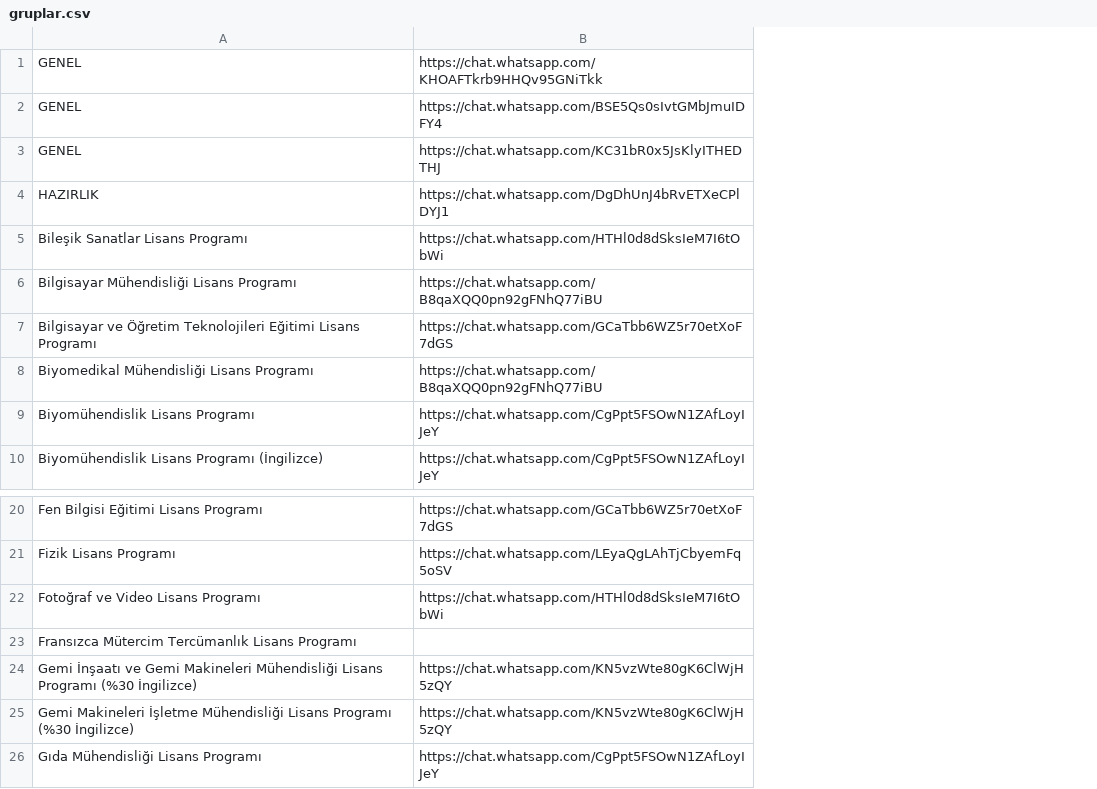
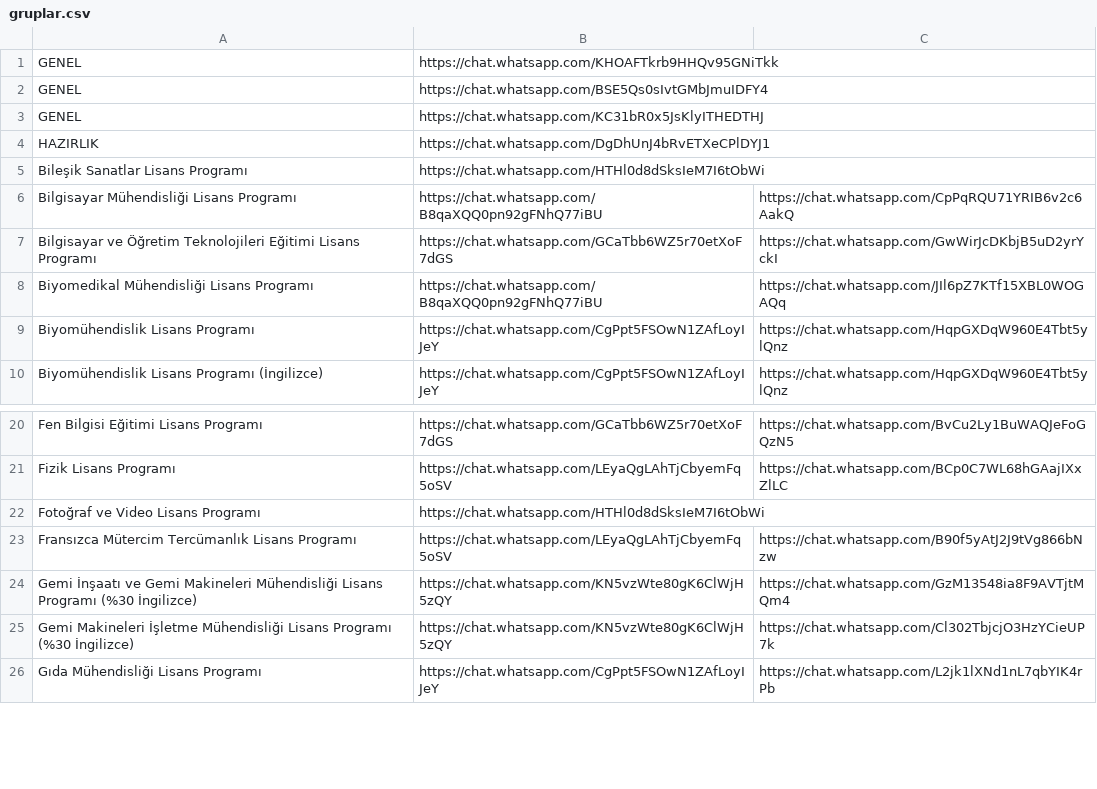
Before and after one commit to mtalhagaoglu/ytu_girisli_t_bot, a CSV file: gruplar.csv, drawn as a sheet; only a part is shown, gaps mark what is left out; the diff names each change by its address in the sheet, - before the commit and + after, or states it on an @@ line.

Commit message:
anahtar kelime ve gruplar

```diff
--- a/gruplar.csv
+++ b/gruplar.csv
+column C, rows 6-10: https://chat.whatsapp.com/CpPqRQU71YRIB6v2c6AakQ | https://chat.whatsapp.com/GwWirJcDKbjB5uD2yrYckI | https://chat.whatsapp.com/JIl6pZ7KTf15XBL0WOGAQq | https://chat.whatsapp.com/HqpGXDqW960E4Tbt5ylQnz | https://chat.whatsapp.com/HqpGXDqW960E4Tbt5ylQnz; rows 20-26: https://chat.whatsapp.com/BvCu2Ly1BuWAQJeFoGQzN5 | https://chat.whatsapp.com/BCp0C7WL68hGAajIXxZlLC |  | https://chat.whatsapp.com/B90f5yAtJ2J9tVg866bNzw | https://chat.whatsapp.com/GzM13548ia8F9AVTjtMQm4 | https://chat.whatsapp.com/Cl302TbjcjO3HzYCieUP7k | https://chat.whatsapp.com/L2jk1lXNd1nL7qbYIK4rPb
-B23: (empty)
+B23: https://chat.whatsapp.com/LEyaQgLAhTjCbyemFq5oSV
```
Also changed, not shown: 2 other files.
